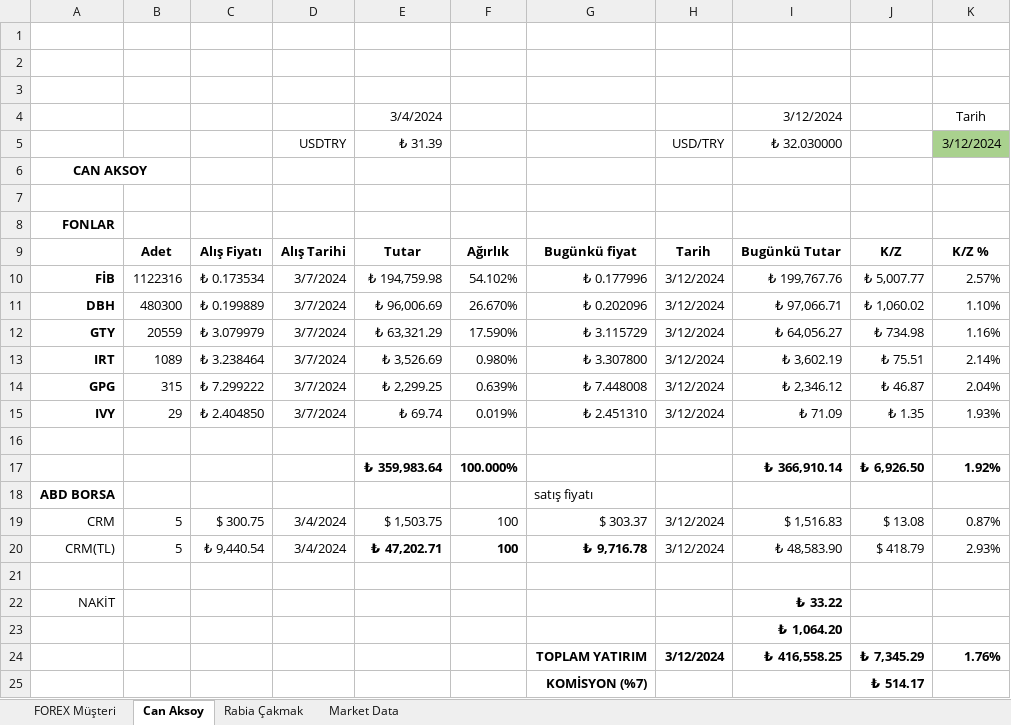
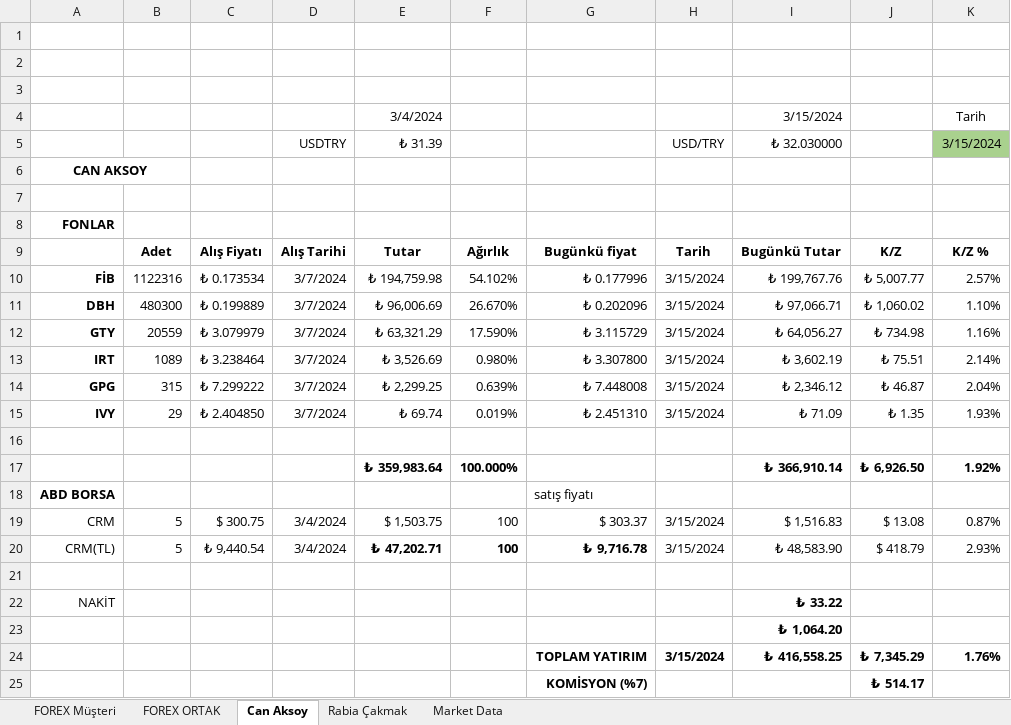
Before and after one commit to MarkovMarkowitz/MarkovMarkowitzV2, an Excel workbook: XLS-CSV/MM_MarginCalculator.xlsx, sheet Can Aksoy, drawn as a sheet; values as stored, in another font and other column widths than the file's, no borders; 1 other sheet too large or unreadable and not compared; the diff names each change by its address in the sheet, - before the commit and + after, or states it on an @@ line.

```diff
--- a/XLS-CSV/MM_MarginCalculator.xlsx (sheet Can Aksoy)
+++ b/XLS-CSV/MM_MarginCalculator.xlsx (sheet Can Aksoy)
+sheet tab: FOREX ORTAK
-I4: 3/12/2024
+I4: 3/15/2024
-K5: 3/12/2024
+K5: 3/15/2024
-H10:H15: 3/12/2024
+H10:H15: 3/15/2024
-H19:H20: 3/12/2024
+H19:H20: 3/15/2024
-H24: 3/12/2024
+H24: 3/15/2024
```
Also changed, not shown: sheet Rabia Çakmak.
